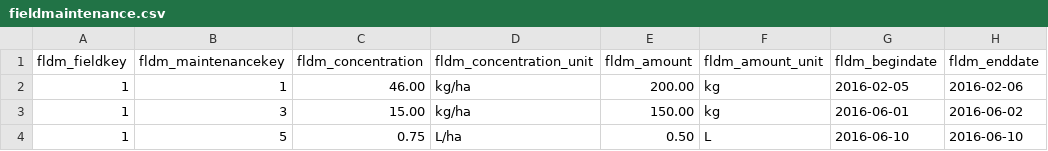
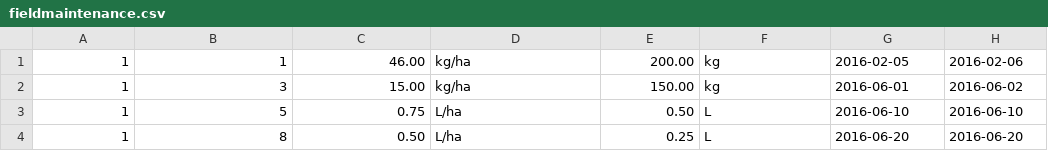
Before and after one commit to Aryan-Virdi/Agricultural-Information-Management-System, a CSV file: main/data/fieldmaintenance.csv, drawn as a sheet; only a part is shown; the shorter side is filled out with more unchanged rows; the diff names each change by its address in the sheet, - before the commit and + after, or states it on an @@ line.

```diff
--- a/main/data/fieldmaintenance.csv
+++ b/main/data/fieldmaintenance.csv
-row 1: fldm_fieldkey | fldm_maintenancekey | fldm_concentration | fldm_concentration_unit | fldm_amount | fldm_amount_unit | fldm_begindate | fldm_enddate
```
Also changed, not shown: main/data/crop.csv, main/data/farmer.csv, 7 other files.
